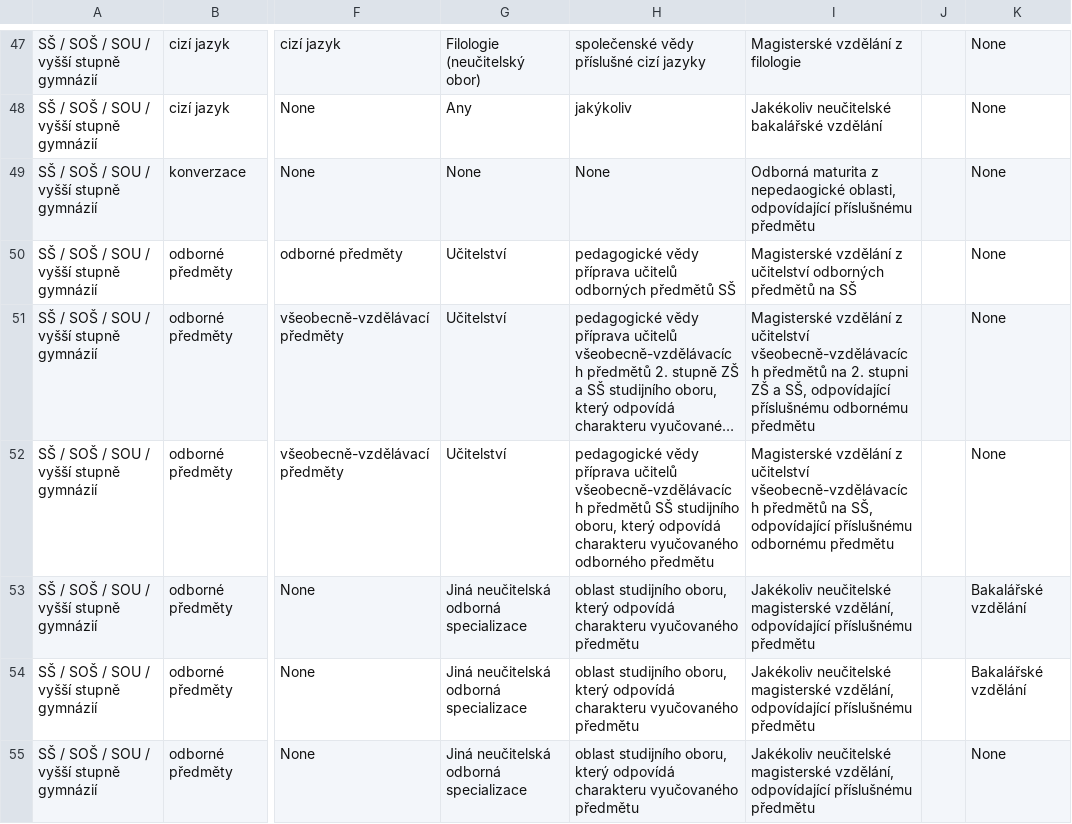
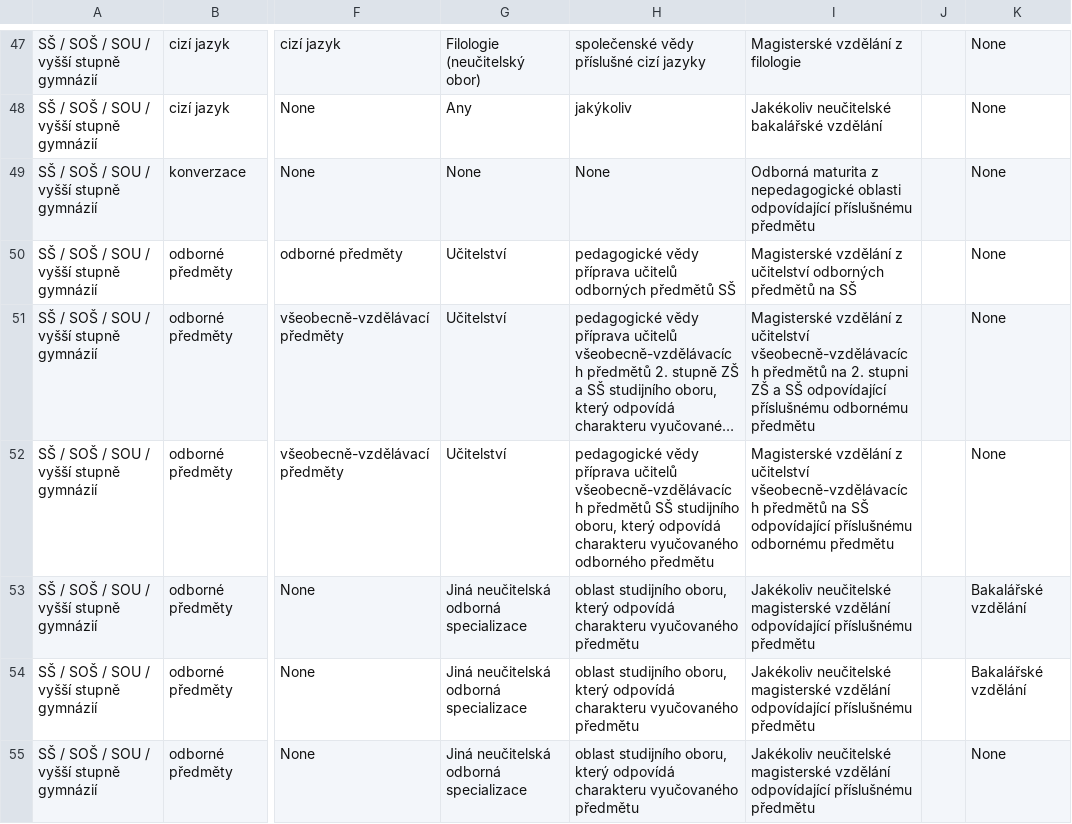
Before and after one commit to cesko-digital/zacni-ucit, a CSV file: backend/data_init/tree_new.csv, drawn as a sheet; only a part is shown, gaps mark what is left out; long unchanged cells end in …; the diff covers the shown part only; the diff names each change by its address in the sheet, - before the commit and + after, or states it on an @@ line.

```diff
--- a/backend/data_init/tree_new.csv
+++ b/backend/data_init/tree_new.csv
-I49: …maturita z nepedaogické oblasti, odpovídající příslušnému…
+I49: …maturita z nepedagogické oblasti odpovídající příslušnému…
-I51: …ZŠ a SŠ, odpovídající příslušnému…
+I51: …ZŠ a SŠ odpovídající příslušnému…
-I52: …předmětů na SŠ, odpovídající příslušnému…
+I52: …předmětů na SŠ odpovídající příslušnému…
-I53:I55: …neučitelské magisterské vzdělání, odpovídající příslušnému…
+I53:I55: …neučitelské magisterské vzdělání odpovídající příslušnému…
```
Also changed, not shown: 47 edited cells elsewhere in this file, backend/colleges/courses_MVP.csv, backend/data_init/edu_types.csv.
